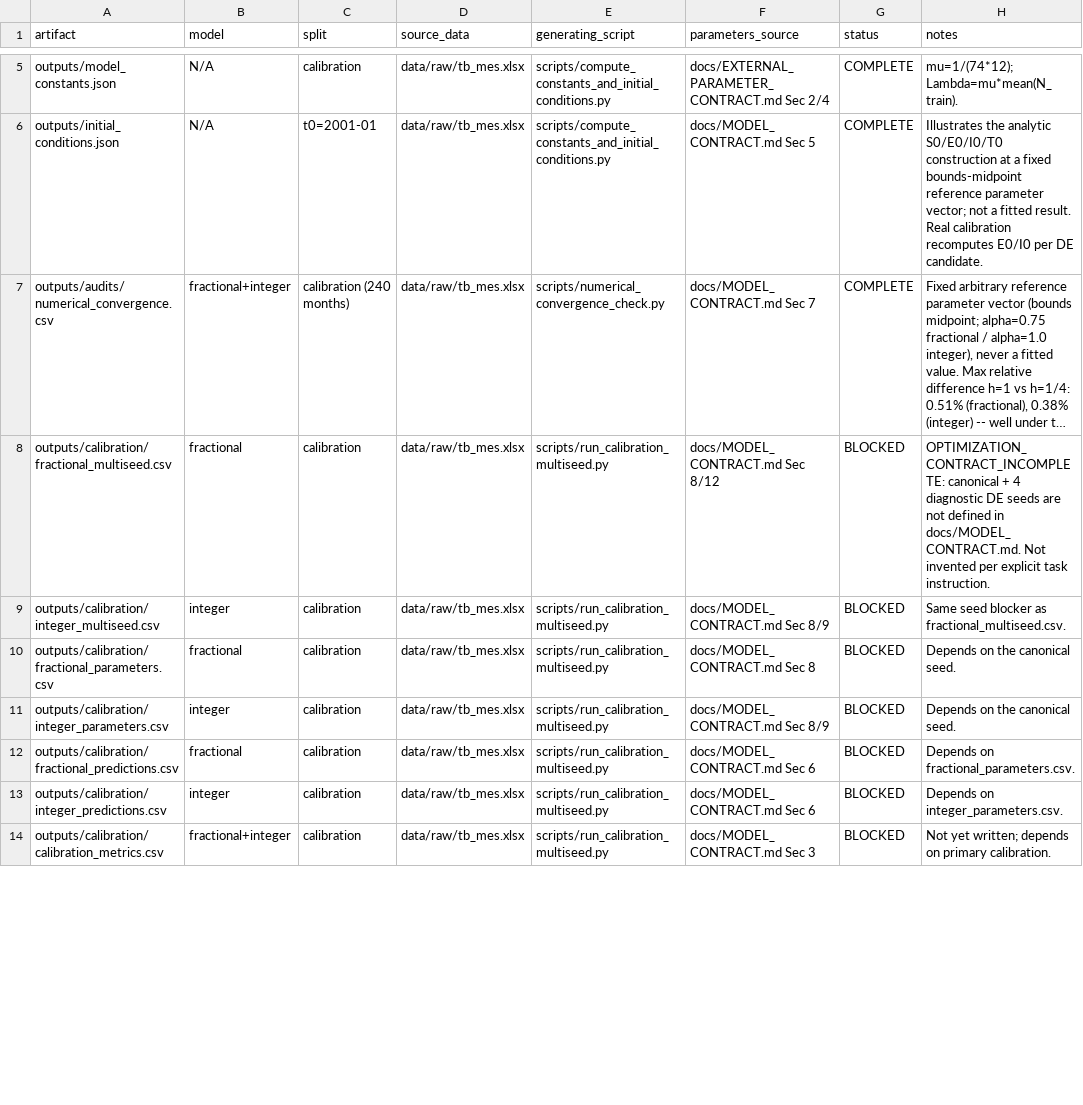
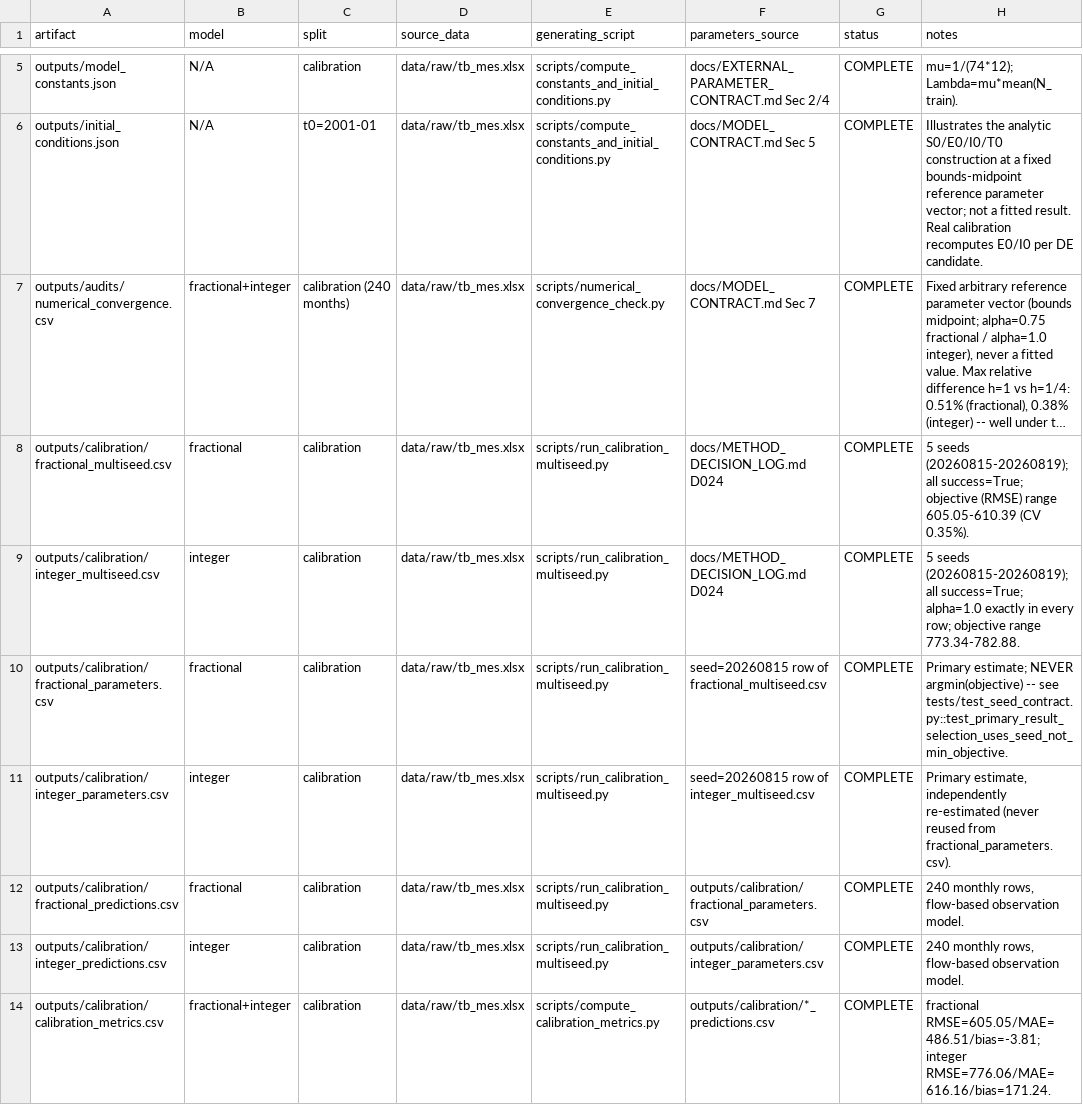
Before and after one commit to fedeg-umh-es/tb-fractional-seit-brazil, a CSV file: outputs/EVIDENCE_MANIFEST.csv, drawn as a sheet; only a part is shown, gaps mark what is left out; long unchanged cells end in …; the diff covers the shown part only; the diff names each change by its address in the sheet, - before the commit and + after, or states it on an @@ line.

```diff
--- a/outputs/EVIDENCE_MANIFEST.csv
+++ b/outputs/EVIDENCE_MANIFEST.csv
-F8 (parameters_source): docs/MODEL_CONTRACT.md Sec 8/12
+F8 (parameters_source): docs/METHOD_DECISION_LOG.md D024
-G8:G14 (status): BLOCKED
+G8:G14 (status): COMPLETE
-H8 (notes): OPTIMIZATION_CONTRACT_INCOMPLETE: canonical + 4 diagnostic DE seeds are not defined in docs/MODEL_CONTRACT.md. Not invented per explicit task instruction.
+H8 (notes): 5 seeds (20260815-20260819); all success=True; objective (RMSE) range 605.05-610.39 (CV 0.35%).
-F9 (parameters_source): docs/MODEL_CONTRACT.md Sec 8/9
+F9 (parameters_source): docs/METHOD_DECISION_LOG.md D024
-H9 (notes): Same seed blocker as fractional_multiseed.csv.
+H9 (notes): 5 seeds (20260815-20260819); all success=True; alpha=1.0 exactly in every row; objective range 773.34-782.88.
-F10 (parameters_source): docs/MODEL_CONTRACT.md Sec 8
+F10 (parameters_source): seed=20260815 row of fractional_multiseed.csv
-H10 (notes): Depends on the canonical seed.
+H10 (notes): Primary estimate; NEVER argmin(objective) -- see tests/test_seed_contract.py::test_primary_result_selection_uses_seed_not_min_objective.
-F11 (parameters_source): docs/MODEL_CONTRACT.md Sec 8/9
+F11 (parameters_source): seed=20260815 row of integer_multiseed.csv
-H11 (notes): Depends on the canonical seed.
+H11 (notes): Primary estimate, independently re-estimated (never reused from fractional_parameters.csv).
-F12 (parameters_source): docs/MODEL_CONTRACT.md Sec 6
+F12 (parameters_source): outputs/calibration/fractional_parameters.csv
-H12 (notes): Depends on fractional_parameters.csv.
+H12 (notes): 240 monthly rows, flow-based observation model.
-F13 (parameters_source): docs/MODEL_CONTRACT.md Sec 6
+F13 (parameters_source): outputs/calibration/integer_parameters.csv
-H13 (notes): Depends on integer_parameters.csv.
+H13 (notes): 240 monthly rows, flow-based observation model.
-E14 (generating_script): scripts/run_calibration_multiseed.py
+E14 (generating_script): scripts/compute_calibration_metrics.py
-F14 (parameters_source): docs/MODEL_CONTRACT.md Sec 3
+F14 (parameters_source): outputs/calibration/*_predictions.csv
-H14 (notes): Not yet written; depends on primary calibration.
+H14 (notes): fractional RMSE=605.05/MAE=486.51/bias=-3.81; integer RMSE=776.06/MAE=616.16/bias=171.24.
```
Also changed, not shown: 15 edited cells elsewhere in this file, 23 other files.
